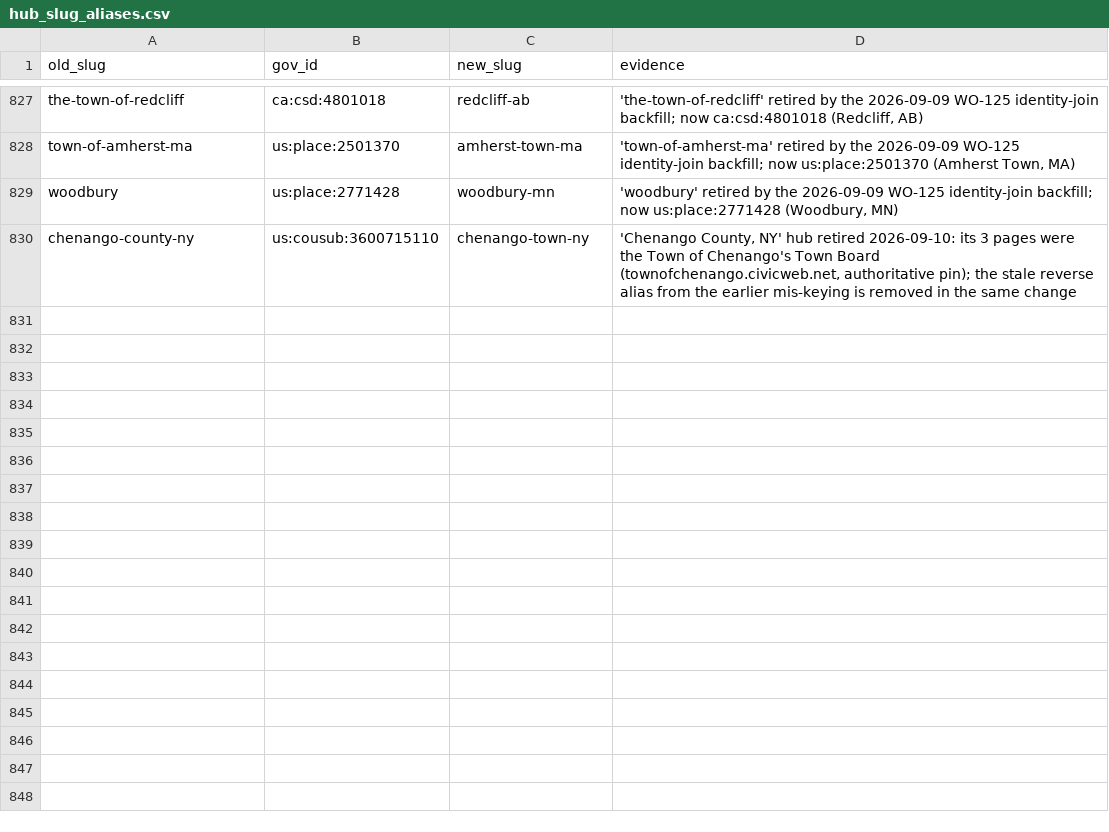
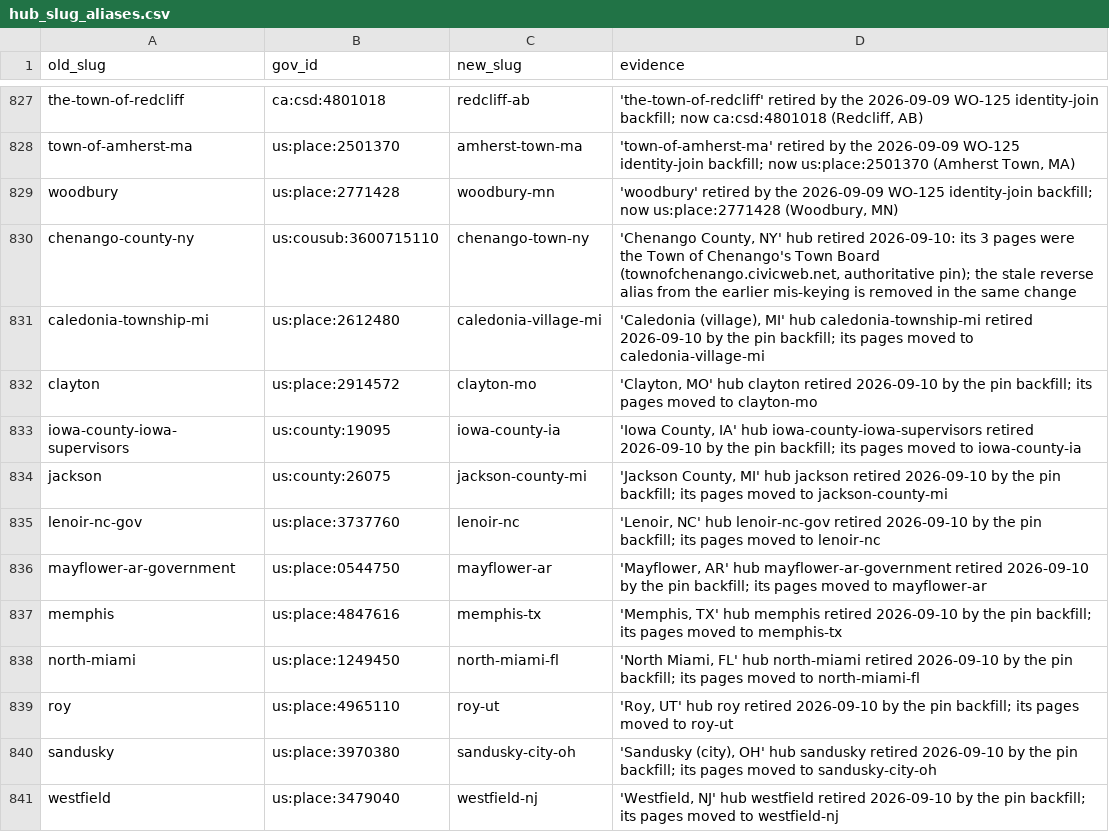
Before and after one commit to mroconnell/rtr-deeplink, a CSV file: archive/data/hub_slug_aliases.csv, drawn as a sheet; only a part is shown, gaps mark what is left out; the diff names each change by its address in the sheet, - before the commit and + after, or states it on an @@ line.

```diff
--- a/archive/data/hub_slug_aliases.csv
+++ b/archive/data/hub_slug_aliases.csv
+row 831: caledonia-township-mi | us:place:2612480 | caledonia-village-mi | 'Caledonia (village), MI' hub caledonia-township-mi retired 2026-09-10 by the pin backfill; its pages moved to caledonia-village-mi
+row 832: clayton | us:place:2914572 | clayton-mo | 'Clayton, MO' hub clayton retired 2026-09-10 by the pin backfill; its pages moved to clayton-mo
+row 833: iowa-county-iowa-supervisors | us:county:19095 | iowa-county-ia | 'Iowa County, IA' hub iowa-county-iowa-supervisors retired 2026-09-10 by the pin backfill; its pages moved to iowa-county-ia
+row 834: jackson | us:county:26075 | jackson-county-mi | 'Jackson County, MI' hub jackson retired 2026-09-10 by the pin backfill; its pages moved to jackson-county-mi
+row 835: lenoir-nc-gov | us:place:3737760 | lenoir-nc | 'Lenoir, NC' hub lenoir-nc-gov retired 2026-09-10 by the pin backfill; its pages moved to lenoir-nc
+row 836: mayflower-ar-government | us:place:0544750 | mayflower-ar | 'Mayflower, AR' hub mayflower-ar-government retired 2026-09-10 by the pin backfill; its pages moved to mayflower-ar
+row 837: memphis | us:place:4847616 | memphis-tx | 'Memphis, TX' hub memphis retired 2026-09-10 by the pin backfill; its pages moved to memphis-tx
+row 838: north-miami | us:place:1249450 | north-miami-fl | 'North Miami, FL' hub north-miami retired 2026-09-10 by the pin backfill; its pages moved to north-miami-fl
+row 839: roy | us:place:4965110 | roy-ut | 'Roy, UT' hub roy retired 2026-09-10 by the pin backfill; its pages moved to roy-ut
+row 840: sandusky | us:place:3970380 | sandusky-city-oh | 'Sandusky (city), OH' hub sandusky retired 2026-09-10 by the pin backfill; its pages moved to sandusky-city-oh
+row 841: westfield | us:place:3479040 | westfield-nj | 'Westfield, NJ' hub westfield retired 2026-09-10 by the pin backfill; its pages moved to westfield-nj
```
Also changed, not shown: app/utils/jurisdiction_data/tenant_overrides.csv, 2 other files.
